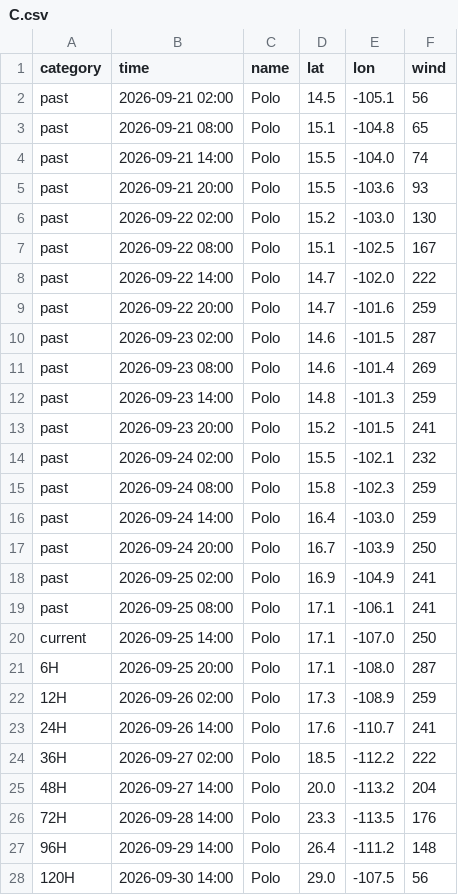
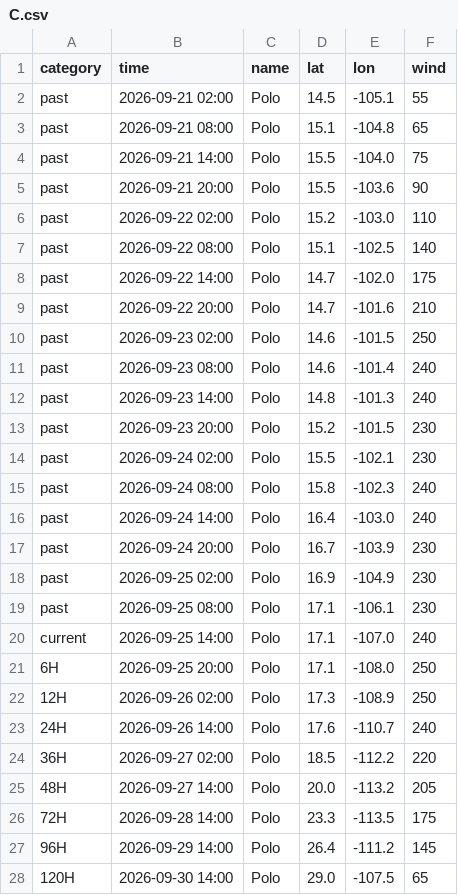
Before and after one commit to macaosso/MSSO, a CSV file: TCdata/C.csv, drawn as a sheet.

Commit message:
更新 C.csv

```diff
--- a/TCdata/C.csv
+++ b/TCdata/C.csv
@@ -1,28 +1,28 @@
 category,time,name,lat,lon,wind
-past,2026-09-21 02:00,Polo,14.5,-105.1,56
+past,2026-09-21 02:00,Polo,14.5,-105.1,55
 past,2026-09-21 08:00,Polo,15.1,-104.8,65
-past,2026-09-21 14:00,Polo,15.5,-104.0,74
-past,2026-09-21 20:00,Polo,15.5,-103.6,93
-past,2026-09-22 02:00,Polo,15.2,-103.0,130
-past,2026-09-22 08:00,Polo,15.1,-102.5,167
-past,2026-09-22 14:00,Polo,14.7,-102.0,222
-past,2026-09-22 20:00,Polo,14.7,-101.6,259
-past,2026-09-23 02:00,Polo,14.6,-101.5,287
-past,2026-09-23 08:00,Polo,14.6,-101.4,269
-past,2026-09-23 14:00,Polo,14.8,-101.3,259
-past,2026-09-23 20:00,Polo,15.2,-101.5,241
-past,2026-09-24 02:00,Polo,15.5,-102.1,232
-past,2026-09-24 08:00,Polo,15.8,-102.3,259
-past,2026-09-24 14:00,Polo,16.4,-103.0,259
-past,2026-09-24 20:00,Polo,16.7,-103.9,250
-past,2026-09-25 02:00,Polo,16.9,-104.9,241
-past,2026-09-25 08:00,Polo,17.1,-106.1,241
-current,2026-09-25 14:00,Polo,17.1,-107.0,250
-6H,2026-09-25 20:00,Polo,17.1,-108.0,287
-12H,2026-09-26 02:00,Polo,17.3,-108.9,259
-24H,2026-09-26 14:00,Polo,17.6,-110.7,241
-36H,2026-09-27 02:00,Polo,18.5,-112.2,222
-48H,2026-09-27 14:00,Polo,20.0,-113.2,204
-72H,2026-09-28 14:00,Polo,23.3,-113.5,176
-96H,2026-09-29 14:00,Polo,26.4,-111.2,148
-120H,2026-09-30 14:00,Polo,29.0,-107.5,56
+past,2026-09-21 14:00,Polo,15.5,-104.0,75
+past,2026-09-21 20:00,Polo,15.5,-103.6,90
+past,2026-09-22 02:00,Polo,15.2,-103.0,110
+past,2026-09-22 08:00,Polo,15.1,-102.5,140
+past,2026-09-22 14:00,Polo,14.7,-102.0,175
+past,2026-09-22 20:00,Polo,14.7,-101.6,210
+past,2026-09-23 02:00,Polo,14.6,-101.5,250
+past,2026-09-23 08:00,Polo,14.6,-101.4,240
+past,2026-09-23 14:00,Polo,14.8,-101.3,240
+past,2026-09-23 20:00,Polo,15.2,-101.5,230
+past,2026-09-24 02:00,Polo,15.5,-102.1,230
+past,2026-09-24 08:00,Polo,15.8,-102.3,240
+past,2026-09-24 14:00,Polo,16.4,-103.0,240
+past,2026-09-24 20:00,Polo,16.7,-103.9,230
+past,2026-09-25 02:00,Polo,16.9,-104.9,230
+past,2026-09-25 08:00,Polo,17.1,-106.1,230
+current,2026-09-25 14:00,Polo,17.1,-107.0,240
+6H,2026-09-25 20:00,Polo,17.1,-108.0,250
+12H,2026-09-26 02:00,Polo,17.3,-108.9,250
+24H,2026-09-26 14:00,Polo,17.6,-110.7,240
+36H,2026-09-27 02:00,Polo,18.5,-112.2,220
+48H,2026-09-27 14:00,Polo,20.0,-113.2,205
+72H,2026-09-28 14:00,Polo,23.3,-113.5,175
+96H,2026-09-29 14:00,Polo,26.4,-111.2,145
+120H,2026-09-30 14:00,Polo,29.0,-107.5,65
```
